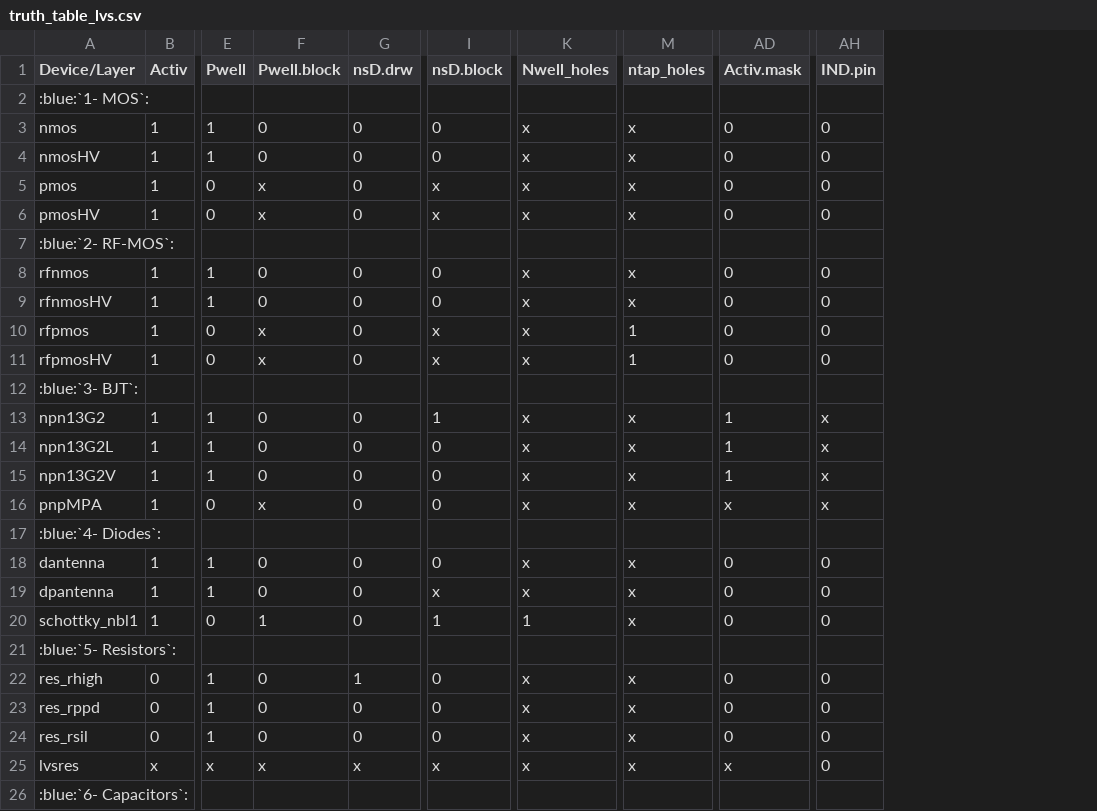
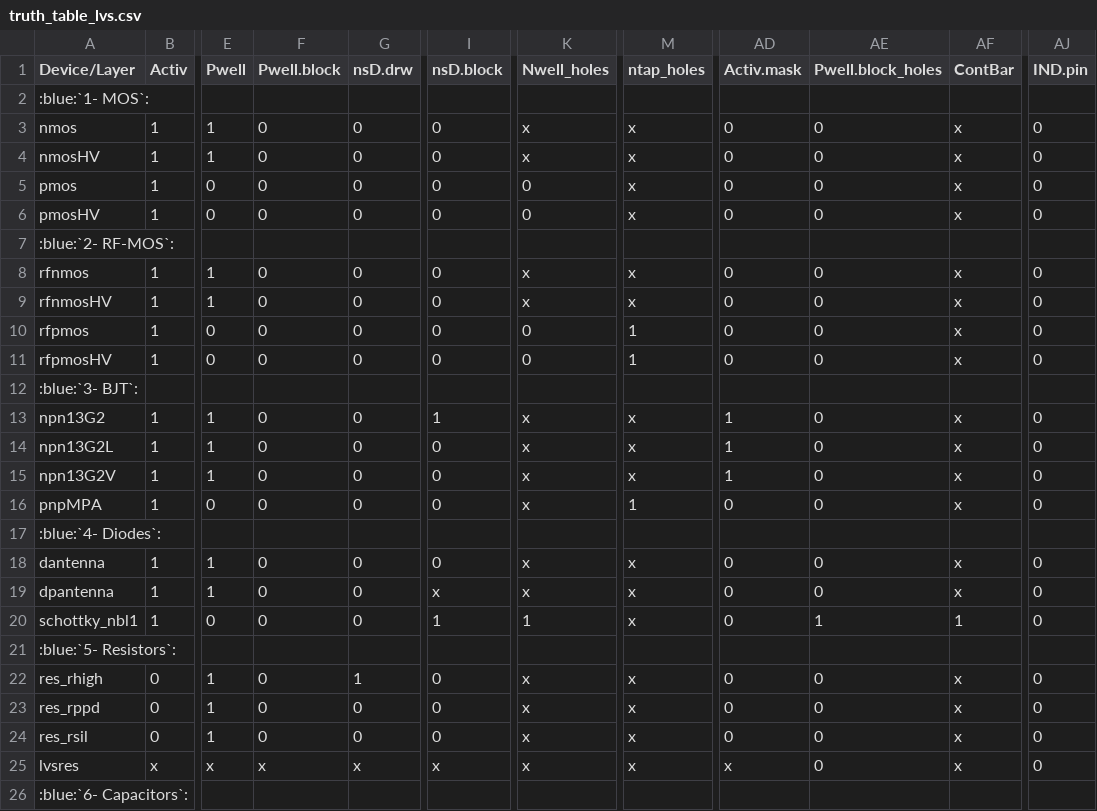
Before and after one commit to IHP-GmbH/IHP-Open-PDK-docs, a CSV file: docs/lvs/tables/truth_table_lvs.csv, drawn as a sheet; only a part is shown, gaps mark what is left out; addresses are those after the commit; the diff names each change by its address in the sheet, - before the commit and + after, or states it on an @@ line.

Commit message:
Updating some definations for lvs, updating truth table
Signed-off-by: FaragElsayed2 <farag_agoor@mabrains.com>

```diff
--- a/docs/lvs/tables/truth_table_lvs.csv
+++ b/docs/lvs/tables/truth_table_lvs.csv
+column AE (Pwell.block_holes), rows 3-25: 0 | 0 | 0 | 0 |  | 0 | 0 | 0 | 0 |  | 0 | 0 | 0 | 0 |  | 0 | 0 | 1 |  | 0 | 0 | 0 | 0
+column AF (ContBar), rows 3-25: x | x | x | x |  | x | x | x | x |  | x | x | x | x |  | x | x | 1 |  | x | x | x | x
-F5:F6 (Pwell.block): x
+F5:F6 (Pwell.block): 0
-I5:I6 (nsD.block): x
+I5:I6 (nsD.block): 0
-K5:K6 (Nwell_holes): x
+K5:K6 (Nwell_holes): 0
-F10:F11 (Pwell.block): x
+F10:F11 (Pwell.block): 0
-I10:I11 (nsD.block): x
+I10:I11 (nsD.block): 0
-K10:K11 (Nwell_holes): x
+K10:K11 (Nwell_holes): 0
-AJ13:AJ16 (IND.pin): x
+AJ13:AJ16 (IND.pin): 0
-F16 (Pwell.block): x
+F16 (Pwell.block): 0
-M16 (ntap_holes): x
+M16 (ntap_holes): 1
-AD16 (Activ.mask): x
+AD16 (Activ.mask): 0
-F20 (Pwell.block): 1
+F20 (Pwell.block): 0
```
Also changed, not shown: docs/lvs/tables/derived_layers.csv, 1 other file.
